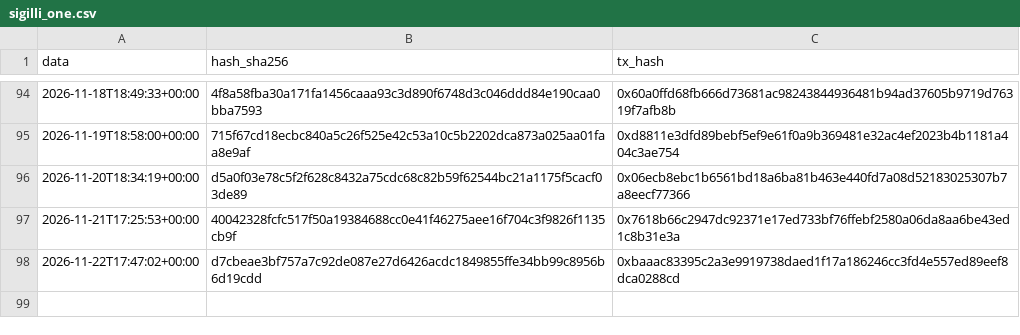
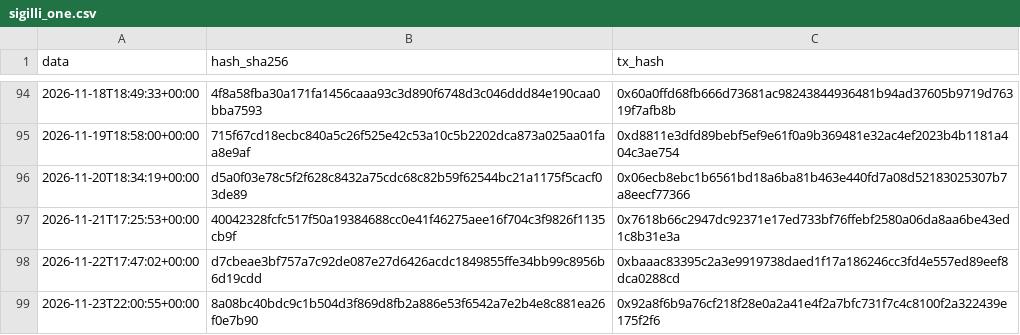
Before and after one commit to Alex00975/btc-accumulator-data, a CSV file: pubblico_one/sigilli_one.csv, drawn as a sheet; only a part is shown, gaps mark what is left out; the diff names each change by its address in the sheet, - before the commit and + after, or states it on an @@ line.

```diff
--- a/pubblico_one/sigilli_one.csv
+++ b/pubblico_one/sigilli_one.csv
+row 99: 2026-11-23T22:00:55+00:00 | 8a08bc40bdc9c1b504d3f869d8fb2a886e53f6542a7e2b4e8c881ea26f0e7b90 | 0x92a8f6b9a76cf218f28e0a2a41e4f2a7bfc731f7c4c8100f2a322439e175f2f6
```
Also changed, not shown: pubblico/operazioni.csv, pubblico/sigilli.csv, 11 other files.
